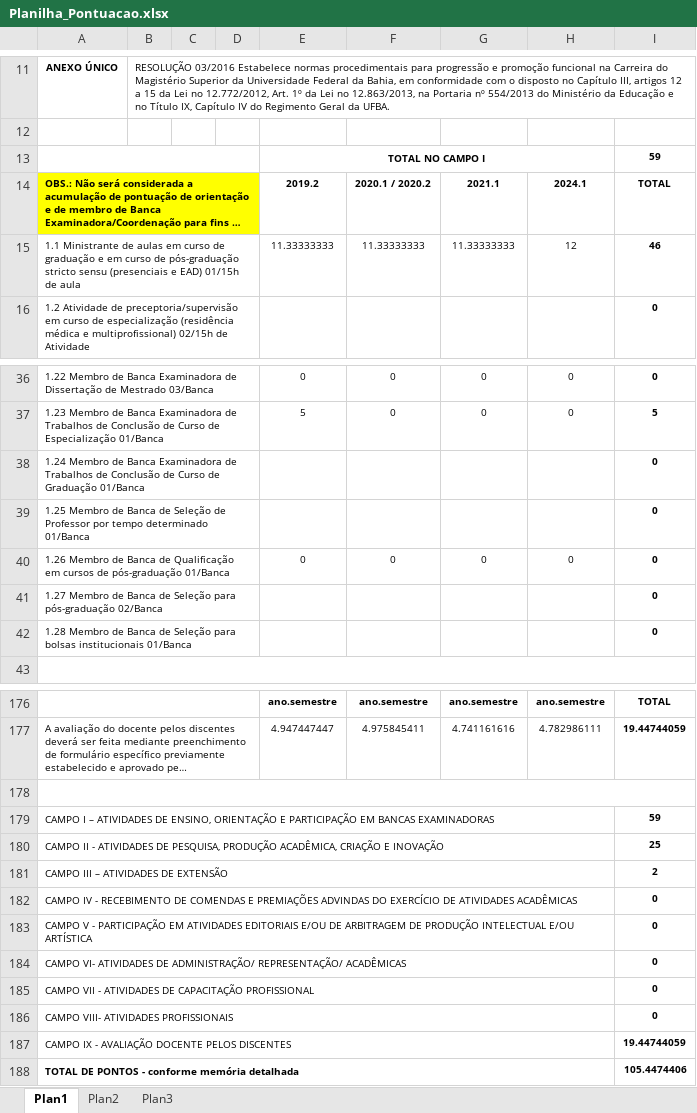
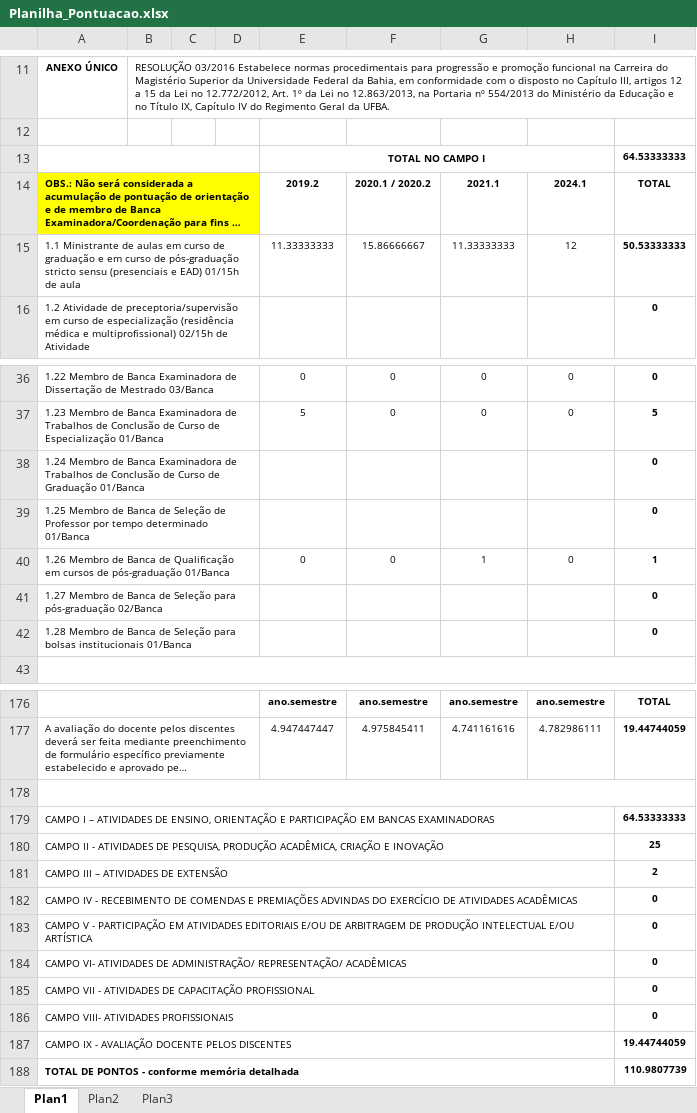
Before and after one commit to ricardorocha86/progressao-funcional-ufba, an Excel workbook: Versao_Final_2026-08-28/02_Segundo_Intersticio/Planilha_Pontuacao.xlsx, sheet Plan1, drawn as a sheet; only a part is shown, gaps mark what is left out; long unchanged cells end in …; values as stored, in another font and other column widths than the file's, no borders; the diff names each change by its address in the sheet, - before the commit and + after, or states it on an @@ line.

```diff
--- a/Versao_Final_2026-08-28/02_Segundo_Intersticio/Planilha_Pontuacao.xlsx (sheet Plan1)
+++ b/Versao_Final_2026-08-28/02_Segundo_Intersticio/Planilha_Pontuacao.xlsx (sheet Plan1)
-I13: 59
+I13: 64.53333333
-F15: 11.33333333
+F15: 15.86666667
-I15: 46
+I15: 50.53333333
-G40: 0
+G40: 1
-I40: 0
+I40: 1
-I179: 59
+I179: 64.53333333
-I188: 105.4474406
+I188: 110.9807739
```
Also changed, not shown: Versao_Final_2026-08-28/01_Primeiro_Intersticio/Planilha_Pontuacao.xlsx, Versao_Final_2026-08-28/03_Terceiro_Intersticio/Planilha_Pontuacao.xlsx, 5 other files.
